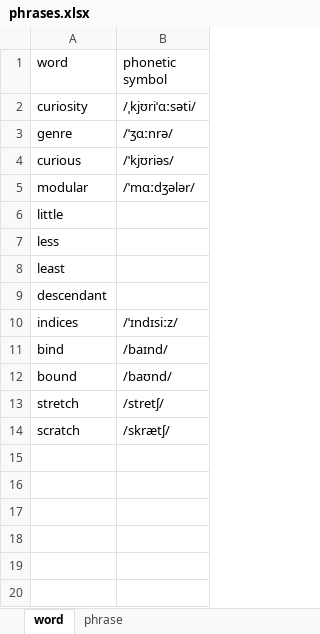
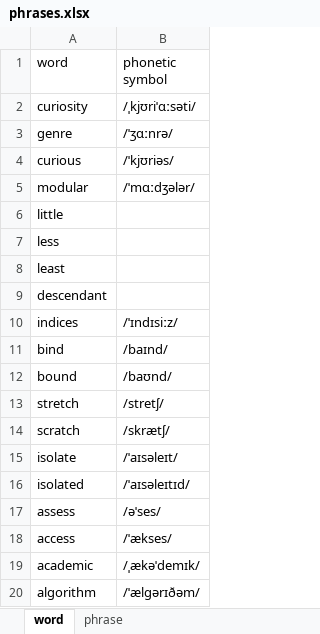
Before and after one commit to yunguoran/notes, an Excel workbook: english/phrases.xlsx, sheet word, drawn as a sheet; values as stored, in another font and other column widths than the file's, no borders; the diff names each change by its address in the sheet, - before the commit and + after, or states it on an @@ line.

```diff
--- a/english/phrases.xlsx (sheet word)
+++ b/english/phrases.xlsx (sheet word)
+row 15: isolate | /ˈaɪsəleɪt/
+row 16: isolated | /ˈaɪsəleɪtɪd/
+row 17: assess | /əˈses/
+row 18: access | /ˈækses/
+row 19: academic | /ˌækəˈdemɪk/
+row 20: algorithm | /ˈælɡərɪðəm/
```
Also changed, not shown: sheet phrase, 3 other files.
